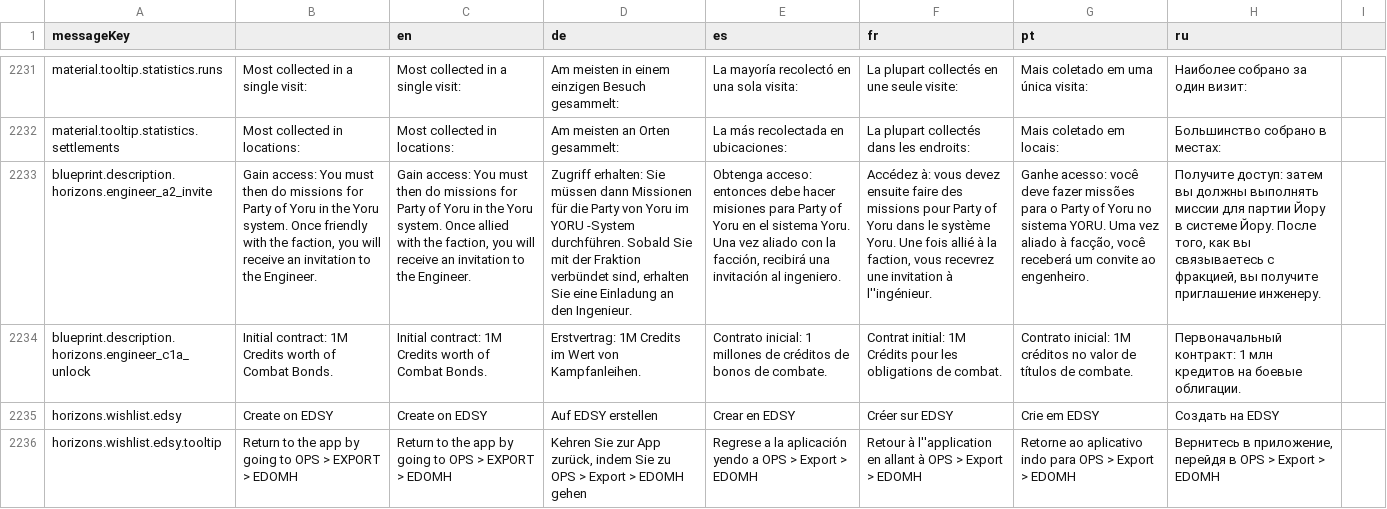
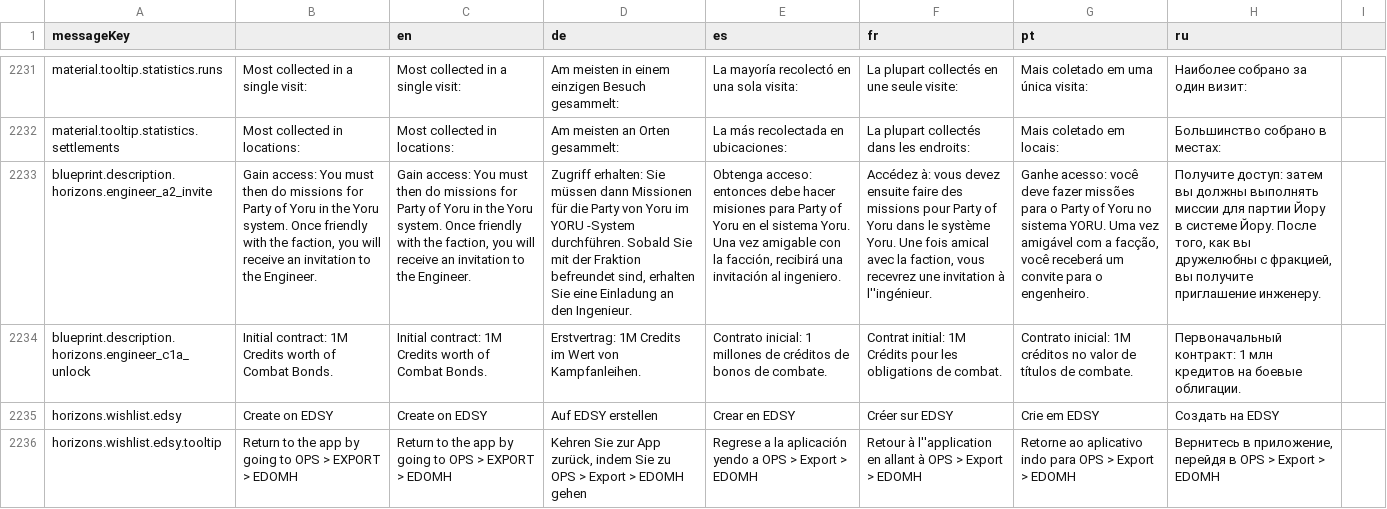
Before and after one commit to jixxed/ed-odyssey-materials-helper, a CSV file: application/src/main/resources/locale.csv, drawn as a sheet; only a part is shown, gaps mark what is left out; the diff names each change by its address in the sheet, - before the commit and + after, or states it on an @@ line.

Commit message:
fix engineer requirements

```diff
--- a/application/src/main/resources/locale.csv
+++ b/application/src/main/resources/locale.csv
-C2233 (en): …system. Once allied with the…
+C2233 (en): …system. Once friendly with the…
-D2233 (de): …der Fraktion verbündet sind, erhalten…
+D2233 (de): …der Fraktion befreundet sind, erhalten…
-E2233 (es): …Una vez aliado con la…
+E2233 (es): …Una vez amigable con la…
-F2233 (fr): …Une fois allié à la faction,…
+F2233 (fr): …Une fois amical avec la faction,…
-G2233 (pt): …Uma vez aliado à facção, você receberá um convite ao engenheiro.
+G2233 (pt): …Uma vez amigável com a facção, você receberá um convite para o engenheiro.
-H2233 (ru): …как вы связываетесь с фракцией,…
+H2233 (ru): …как вы дружелюбны с фракцией,…
```
